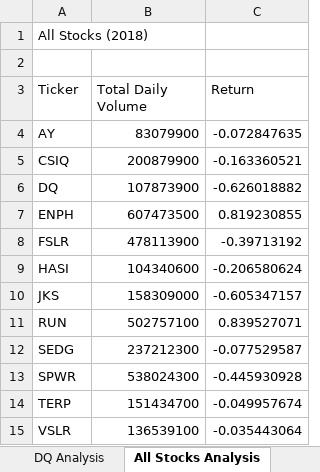
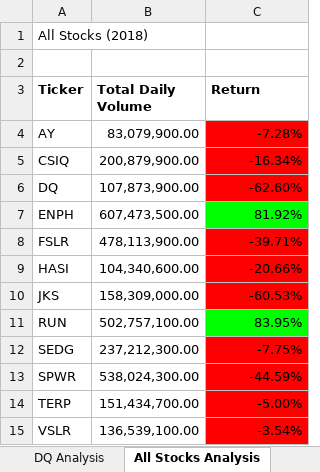
Before and after one commit to Edwardjykim/stock-analysis, an Excel workbook: green_stocks.xlsm, sheet All Stocks Analysis, drawn as a sheet; values as stored, in another font and other column widths than the file's, no borders; the diff names each change by its address in the sheet, - before the commit and + after, or states it on an @@ line.

Commit message:
Add files via upload

```diff
--- a/green_stocks.xlsm (sheet All Stocks Analysis)
+++ b/green_stocks.xlsm (sheet All Stocks Analysis)
-A3:C3 bold: off
+A3:C3 bold: on
-B4 (Total Daily Volume): 83079900
+B4 (Total Daily Volume): 83,079,900.00
-C4 (Return): -0.072847635
+C4 (Return): -7.28%
-C4:C6 fill: none
+C4:C6 fill: #FF0000
-B5 (Total Daily Volume): 200879900
+B5 (Total Daily Volume): 200,879,900.00
-C5 (Return): -0.163360521
+C5 (Return): -16.34%
-B6 (Total Daily Volume): 107873900
+B6 (Total Daily Volume): 107,873,900.00
-C6 (Return): -0.626018882
+C6 (Return): -62.60%
-B7 (Total Daily Volume): 607473500
+B7 (Total Daily Volume): 607,473,500.00
-C7 (Return): 0.819230855
+C7 (Return): 81.92%
-C7 fill: none
+C7 fill: #00FF00
-B8 (Total Daily Volume): 478113900
+B8 (Total Daily Volume): 478,113,900.00
-C8 (Return): -0.39713192
+C8 (Return): -39.71%
-C8:C10 fill: none
+C8:C10 fill: #FF0000
-B9 (Total Daily Volume): 104340600
+B9 (Total Daily Volume): 104,340,600.00
-C9 (Return): -0.206580624
+C9 (Return): -20.66%
-B10 (Total Daily Volume): 158309000
+B10 (Total Daily Volume): 158,309,000.00
-C10 (Return): -0.605347157
+C10 (Return): -60.53%
-B11 (Total Daily Volume): 502757100
+B11 (Total Daily Volume): 502,757,100.00
-C11 (Return): 0.839527071
+C11 (Return): 83.95%
-C11 fill: none
+C11 fill: #00FF00
-B12 (Total Daily Volume): 237212300
+B12 (Total Daily Volume): 237,212,300.00
-C12 (Return): -0.077529587
+C12 (Return): -7.75%
-C12:C15 fill: none
+C12:C15 fill: #FF0000
-B13 (Total Daily Volume): 538024300
+B13 (Total Daily Volume): 538,024,300.00
-C13 (Return): -0.445930928
+C13 (Return): -44.59%
-B14 (Total Daily Volume): 151434700
+B14 (Total Daily Volume): 151,434,700.00
-C14 (Return): -0.049957674
+C14 (Return): -5.00%
-B15 (Total Daily Volume): 136539100
+B15 (Total Daily Volume): 136,539,100.00
-C15 (Return): -0.035443064
+C15 (Return): -3.54%
```
